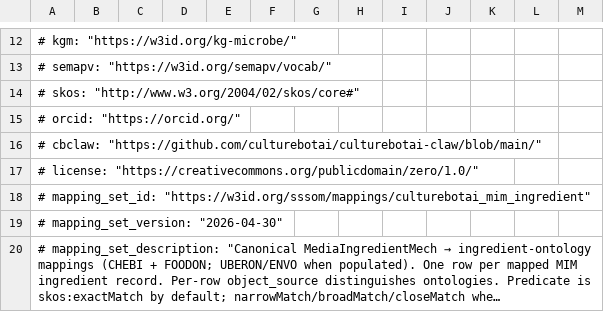
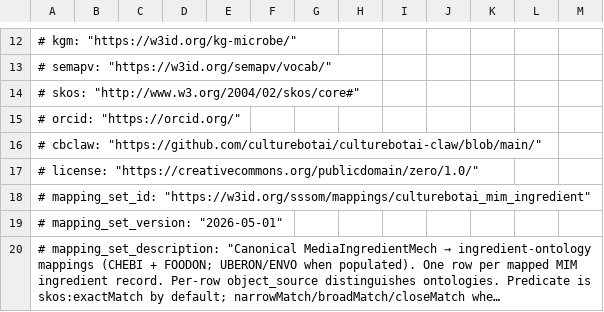
Before and after one commit to Knowledge-Graph-Hub/kg-microbe, a TSV file: mappings/ingredient_mappings.sssom.tsv, drawn as a sheet; only a part is shown, gaps mark what is left out; long unchanged cells end in …; the diff covers the shown part only; the diff names each change by its address in the sheet, - before the commit and + after, or states it on an @@ line.

```diff
--- a/mappings/ingredient_mappings.sssom.tsv
+++ b/mappings/ingredient_mappings.sssom.tsv
-A19: # mapping_set_version: "2026-04-30"
+A19: # mapping_set_version: "2026-05-01"
```
Also changed, not shown: 3 added rows and 6 edited cells elsewhere in this file, 1 other file.
